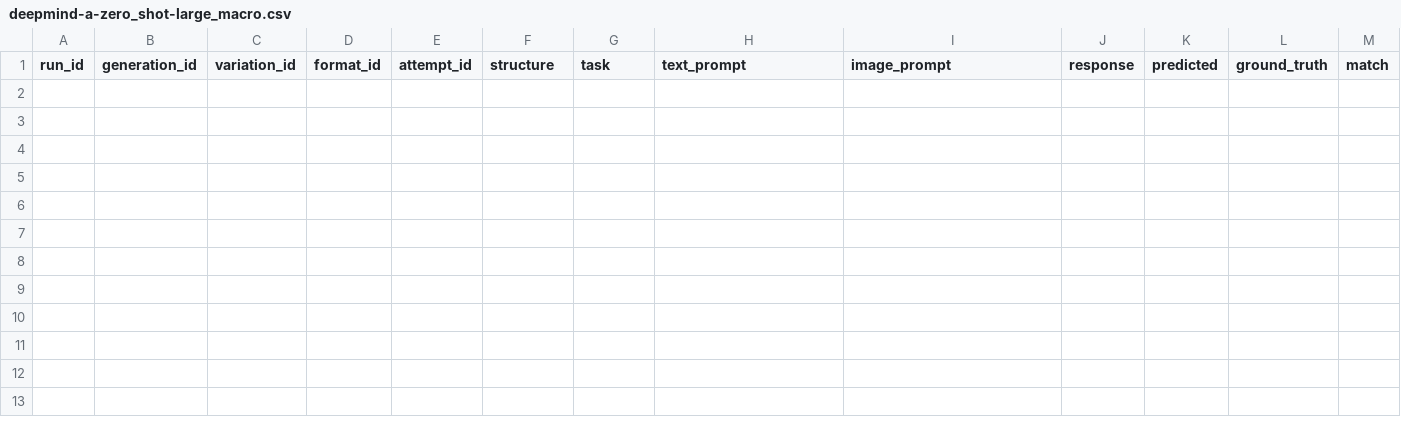
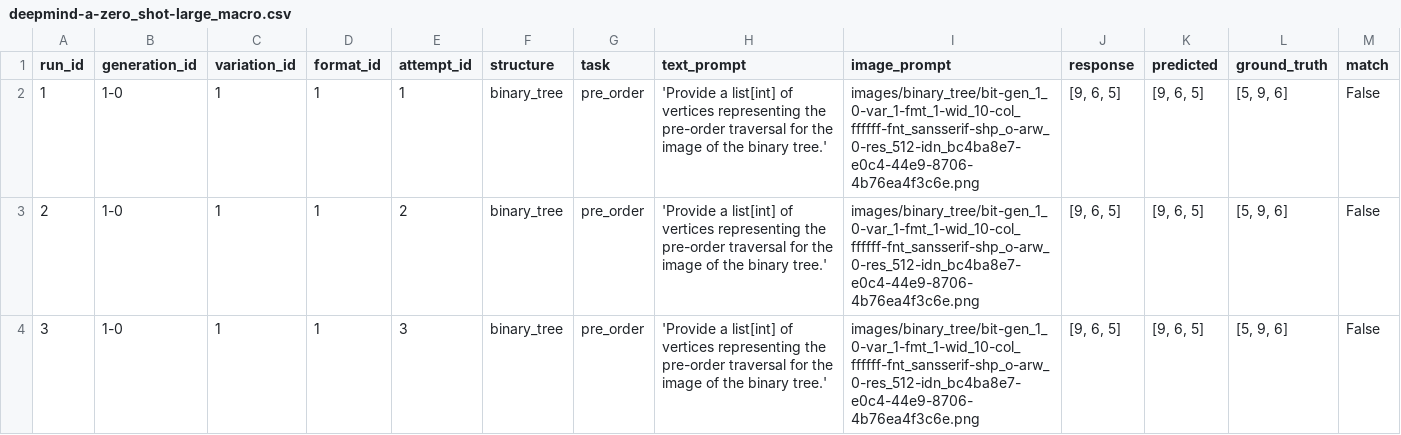
Before and after one commit to gutbash/lmm-graph-vision, a CSV file: results/deepmind-a-zero_shot-large_macro.csv, drawn as a sheet; only a part is shown; rows hold the shown columns only; the diff names each change by its address in the sheet, - before the commit and + after, or states it on an @@ line.

```diff
--- a/results/deepmind-a-zero_shot-large_macro.csv
+++ b/results/deepmind-a-zero_shot-large_macro.csv
+row 2: 1 | 1-0 | 1 | 1 | 1 | binary_tree | pre_order | 'Provide a list[int] of vertices representing the pre-order traversal for the image of the binary tree.' | images/binary_tree/bit-gen_1_0-var_1-fmt_1-wid_10-col_ffffff-fnt_sansserif-shp_o-arw_0-res_512-idn_bc4ba8e7-e0c4-44e9-8706-4b76ea4f3c6e.png | [9, 6, 5] | [9, 6, 5] | [5, 9, 6] | False
+row 3: 2 | 1-0 | 1 | 1 | 2 | binary_tree | pre_order | 'Provide a list[int] of vertices representing the pre-order traversal for the image of the binary tree.' | images/binary_tree/bit-gen_1_0-var_1-fmt_1-wid_10-col_ffffff-fnt_sansserif-shp_o-arw_0-res_512-idn_bc4ba8e7-e0c4-44e9-8706-4b76ea4f3c6e.png | [9, 6, 5] | [9, 6, 5] | [5, 9, 6] | False
+row 4: 3 | 1-0 | 1 | 1 | 3 | binary_tree | pre_order | 'Provide a list[int] of vertices representing the pre-order traversal for the image of the binary tree.' | images/binary_tree/bit-gen_1_0-var_1-fmt_1-wid_10-col_ffffff-fnt_sansserif-shp_o-arw_0-res_512-idn_bc4ba8e7-e0c4-44e9-8706-4b76ea4f3c6e.png | [9, 6, 5] | [9, 6, 5] | [5, 9, 6] | False
```
Also changed, not shown: results/deepmind-b-zero_shot-large_macro.csv, results/deepmind-c-zero_shot-large_macro.csv, 2 other files.
